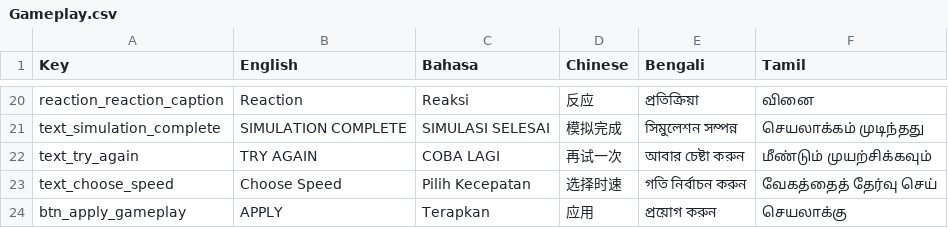
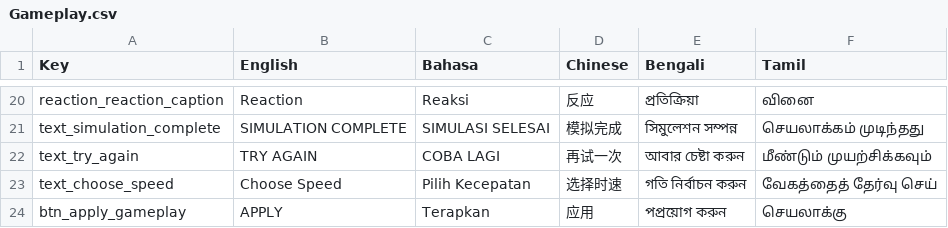
Before and after one commit to noizell/noizell.github.io, a CSV file: driving-sim-stable/StreamingAssets/Localization/Gameplay.csv, drawn as a sheet; only a part is shown, gaps mark what is left out.

```diff
--- a/driving-sim-stable/StreamingAssets/Localization/Gameplay.csv
+++ b/driving-sim-stable/StreamingAssets/Localization/Gameplay.csv
@@ -28,2 +28,2 @@ text_try_again,TRY AGAIN,COBA LAGI,再试一次,আবার চেষ্টা
 text_choose_speed,Choose Speed,Pilih Kecepatan,选择时速,গতি নির্বাচন করুন,வேகத்தைத் தேர்வு செய்
-btn_apply_gameplay,APPLY,Terapkan,应用,প্রয়োগ করুন,செயலாக்கு
+btn_apply_gameplay,APPLY,Terapkan,应用,পপ্রয়োগ করুন,செயலாக்கு
```
Also changed, not shown: 4 other files.
